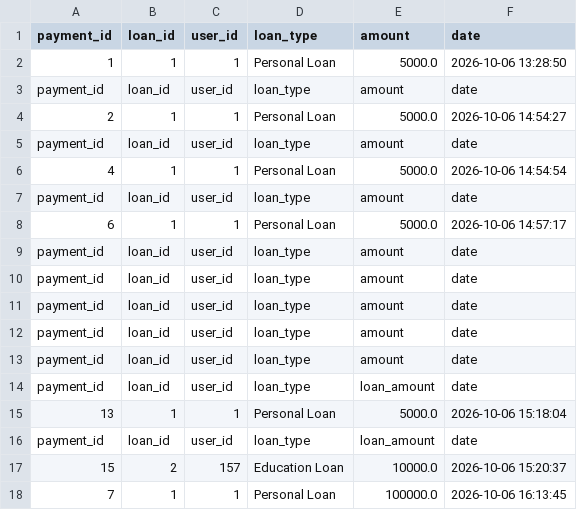
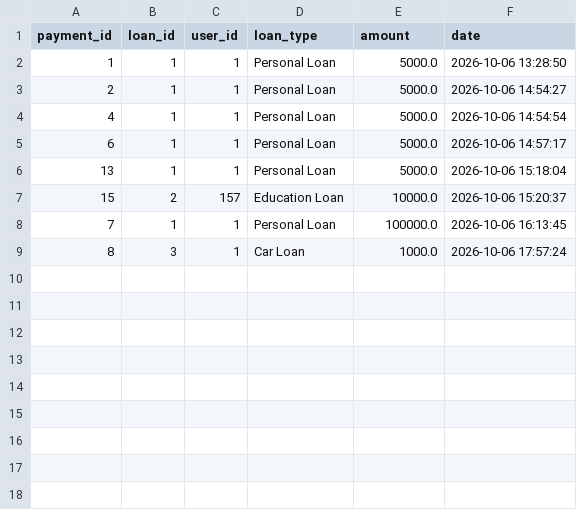
Before and after one commit to tharnishpalanisamy/Python-Assignments, a CSV file: Assignment 3/data/payment.csv, drawn as a sheet; removed rows and columns are numbered as before the commit, all else as after; the diff names each change by its address in the sheet, - before the commit and + after, or states it on an @@ line.

Commit message:
data

```diff
--- a/Assignment 3/data/payment.csv
+++ b/Assignment 3/data/payment.csv
-row 3: payment_id | loan_id | user_id | loan_type | amount | date
-row 5: payment_id | loan_id | user_id | loan_type | amount | date
-row 7: payment_id | loan_id | user_id | loan_type | amount | date
-row 9: payment_id | loan_id | user_id | loan_type | amount | date
-row 10: payment_id | loan_id | user_id | loan_type | amount | date
-row 11: payment_id | loan_id | user_id | loan_type | amount | date
-row 12: payment_id | loan_id | user_id | loan_type | amount | date
-row 13: payment_id | loan_id | user_id | loan_type | amount | date
-row 14: payment_id | loan_id | user_id | loan_type | loan_amount | date
-row 16: payment_id | loan_id | user_id | loan_type | loan_amount | date
+row 9: 8 | 3 | 1 | Car Loan | 1000.0 | 2026-10-06 17:57:24
```
Also changed, not shown: 1 other file.
